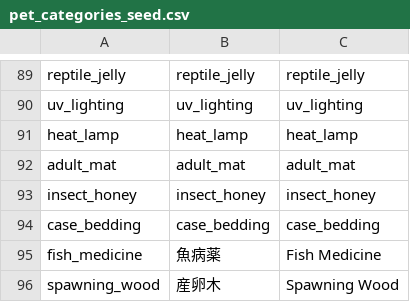
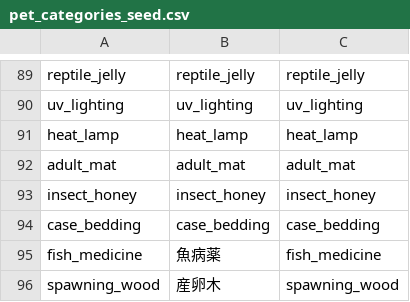
Before and after one commit to Kuranaka/nyan-stock, a CSV file: services/product-importer/data/seed/pet-master/pet_categories_seed.csv, drawn as a sheet; only a part is shown, gaps mark what is left out.

```diff
--- a/services/product-importer/data/seed/pet-master/pet_categories_seed.csv
+++ b/services/product-importer/data/seed/pet-master/pet_categories_seed.csv
@@ -94,3 +94,3 @@ insect_honey,insect_honey,insect_honey
 case_bedding,case_bedding,case_bedding
-fish_medicine,魚病薬,Fish Medicine
-spawning_wood,産卵木,Spawning Wood
+fish_medicine,魚病薬,fish_medicine
+spawning_wood,産卵木,spawning_wood
```
Also changed, not shown: services/product-importer/data/seed/pet-master/pet_subcategories_seed.csv, 41 other files.
